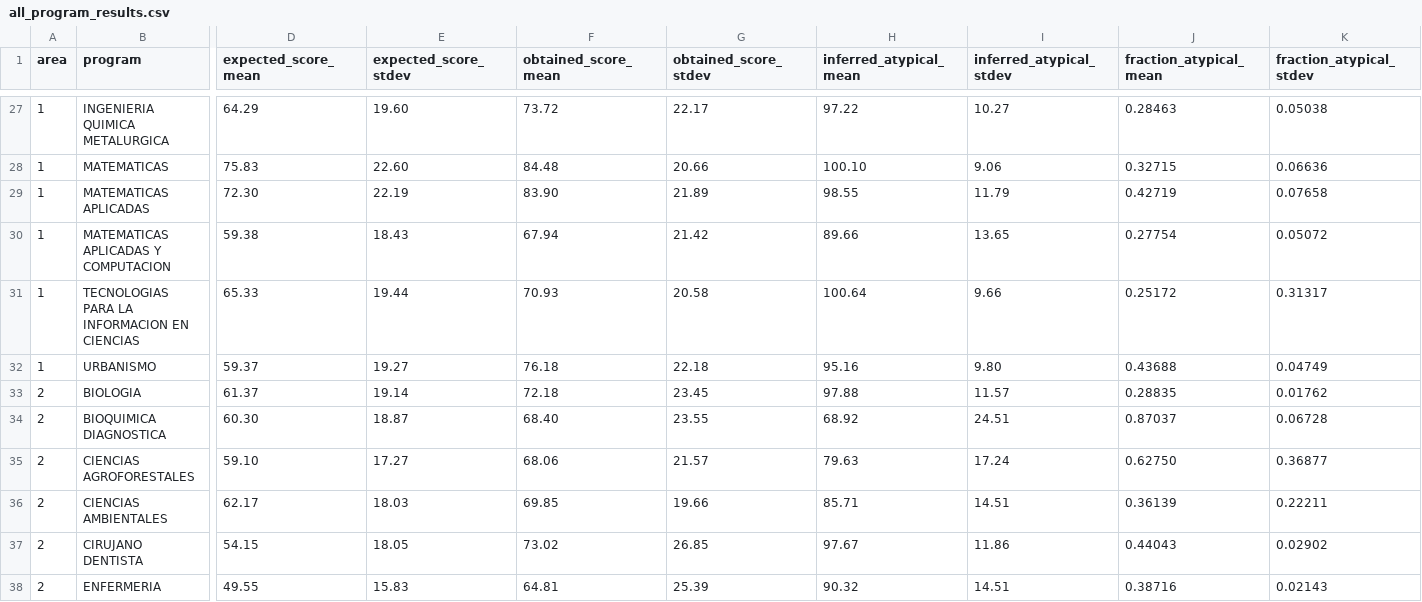
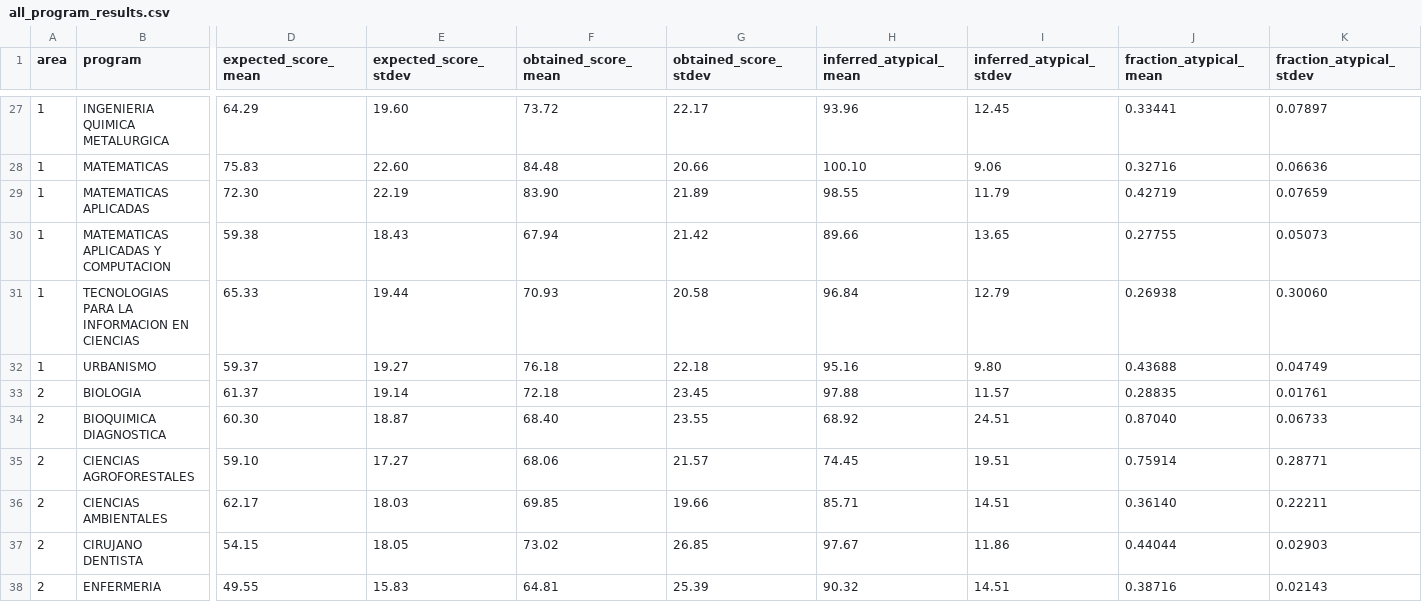
Before and after one commit to agn3si/ResultadosUNAM---data, a CSV file: analysis/percentage-atypical/results_all/all_program_results.csv, drawn as a sheet; only a part is shown, gaps mark what is left out; the diff covers the shown part only; the diff names each change by its address in the sheet, - before the commit and + after, or states it on an @@ line.

```diff
--- a/analysis/percentage-atypical/results_all/all_program_results.csv
+++ b/analysis/percentage-atypical/results_all/all_program_results.csv
-H27 (inferred_atypical_mean): 97.22
+H27 (inferred_atypical_mean): 93.96
-I27 (inferred_atypical_stdev): 10.27
+I27 (inferred_atypical_stdev): 12.45
-J27 (fraction_atypical_mean): 0.28463
+J27 (fraction_atypical_mean): 0.33441
-K27 (fraction_atypical_stdev): 0.05038
+K27 (fraction_atypical_stdev): 0.07897
-J28 (fraction_atypical_mean): 0.32715
+J28 (fraction_atypical_mean): 0.32716
-K29 (fraction_atypical_stdev): 0.07658
+K29 (fraction_atypical_stdev): 0.07659
-J30 (fraction_atypical_mean): 0.27754
+J30 (fraction_atypical_mean): 0.27755
-K30 (fraction_atypical_stdev): 0.05072
+K30 (fraction_atypical_stdev): 0.05073
-H31 (inferred_atypical_mean): 100.64
+H31 (inferred_atypical_mean): 96.84
-I31 (inferred_atypical_stdev): 9.66
+I31 (inferred_atypical_stdev): 12.79
-J31 (fraction_atypical_mean): 0.25172
+J31 (fraction_atypical_mean): 0.26938
-K31 (fraction_atypical_stdev): 0.31317
+K31 (fraction_atypical_stdev): 0.30060
-K33 (fraction_atypical_stdev): 0.01762
+K33 (fraction_atypical_stdev): 0.01761
-J34 (fraction_atypical_mean): 0.87037
+J34 (fraction_atypical_mean): 0.87040
-K34 (fraction_atypical_stdev): 0.06728
+K34 (fraction_atypical_stdev): 0.06733
-H35 (inferred_atypical_mean): 79.63
+H35 (inferred_atypical_mean): 74.45
-I35 (inferred_atypical_stdev): 17.24
+I35 (inferred_atypical_stdev): 19.51
-J35 (fraction_atypical_mean): 0.62750
+J35 (fraction_atypical_mean): 0.75914
-K35 (fraction_atypical_stdev): 0.36877
+K35 (fraction_atypical_stdev): 0.28771
-J36 (fraction_atypical_mean): 0.36139
+J36 (fraction_atypical_mean): 0.36140
-J37 (fraction_atypical_mean): 0.44043
+J37 (fraction_atypical_mean): 0.44044
-K37 (fraction_atypical_stdev): 0.02902
+K37 (fraction_atypical_stdev): 0.02903
```
Also changed, not shown: 177 edited cells elsewhere in this file, analysis/percentage-atypical/result_program_individual/results_program_ACTUARIA/mixture_fits_by_usual_year.csv, analysis/percentage-atypical/result_program_individual/results_program_ACTUARIA/usual_yearly_fits.csv, 49 other files.
